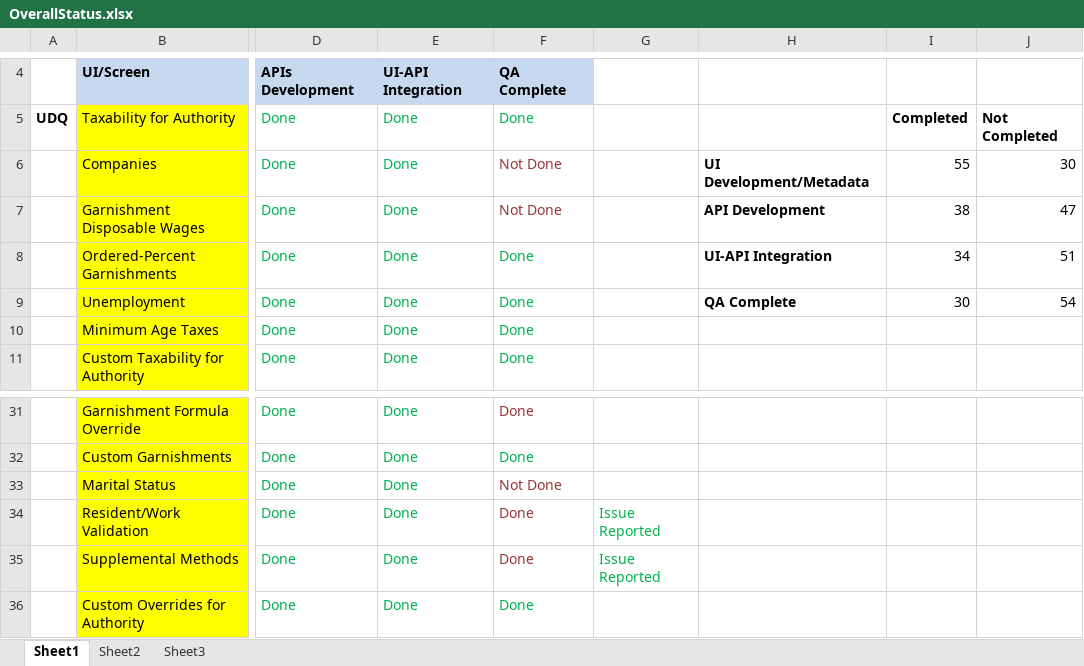
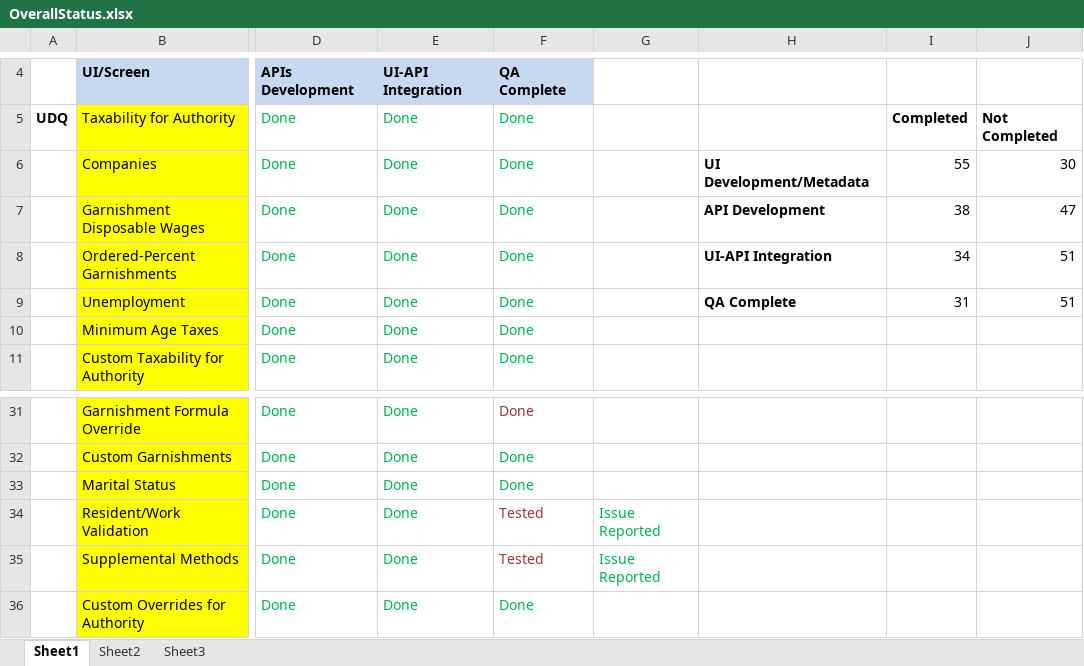
Before and after one commit to winitnaek/tf-new-arch-artifacts-TFPH215042021, an Excel workbook: OverallStatus.xlsx, sheet Sheet1, drawn as a sheet; only a part is shown, gaps mark what is left out; values as stored, in another font and other column widths than the file's, no borders; charts and pictures not drawn; the diff names each change by its address in the sheet, - before the commit and + after, or states it on an @@ line.

Commit message:
Status Updated

```diff
--- a/OverallStatus.xlsx (sheet Sheet1)
+++ b/OverallStatus.xlsx (sheet Sheet1)
-F6:F7: Not Done
+F6:F7: Done
-F6:F7 text colour: #953735
+F6:F7 text colour: #00B050
-I9: 30
+I9: 31
-J9: 54
+J9: 51
-F33: Not Done
+F33: Done
-F33 text colour: #953735
+F33 text colour: #00B050
-F34:F35: Done
+F34:F35: Tested
```
Also changed, not shown: charts or pictures.
